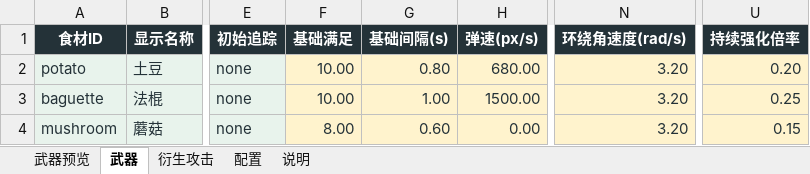
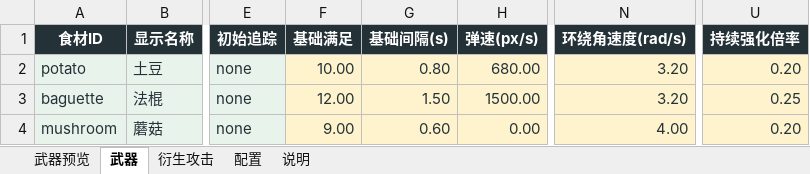
Before and after one commit to Xixi052303/Sali-project, an Excel workbook: balance_tables/武器.xlsx, sheet 武器, drawn as a sheet; only a part is shown, gaps mark what is left out; values as stored, in another font and other column widths than the file's, no borders; table styles not drawn; the diff names each change by its address in the sheet, - before the commit and + after, or states it on an @@ line.

```diff
--- a/balance_tables/武器.xlsx (sheet 武器)
+++ b/balance_tables/武器.xlsx (sheet 武器)
-F3 (基础满足): 10.00
+F3 (基础满足): 12.00
-G3 (基础间隔(s)): 1.00
+G3 (基础间隔(s)): 1.50
-F4 (基础满足): 8.00
+F4 (基础满足): 9.00
-N4 (环绕角速度(rad/s)): 3.20
+N4 (环绕角速度(rad/s)): 4.00
-U4 (持续强化倍率): 0.15
+U4 (持续强化倍率): 0.20
```
Also changed, not shown: sheet 武器预览, charts or pictures, balance_tables/时间轴.xlsx, balance_tables/特殊强化.xlsx, 9 other files.
